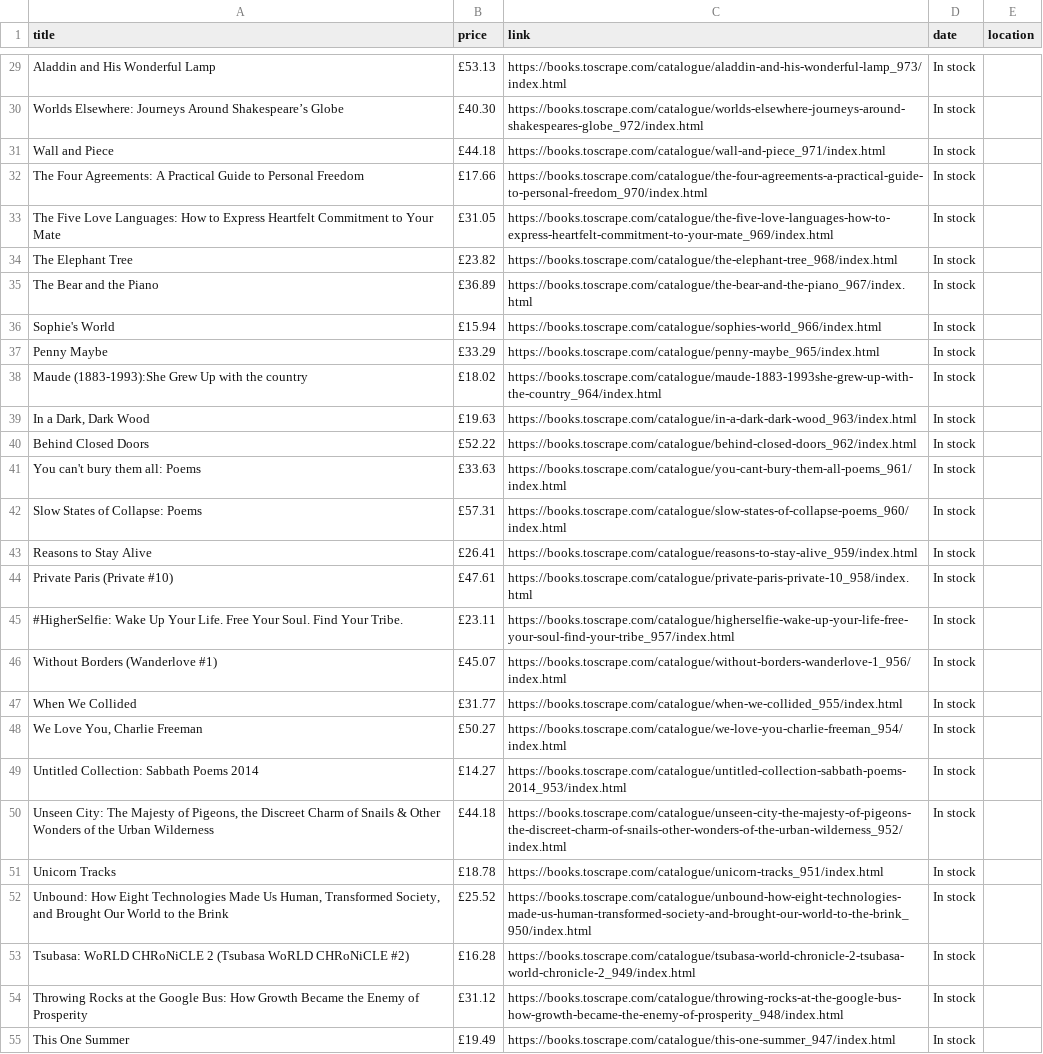
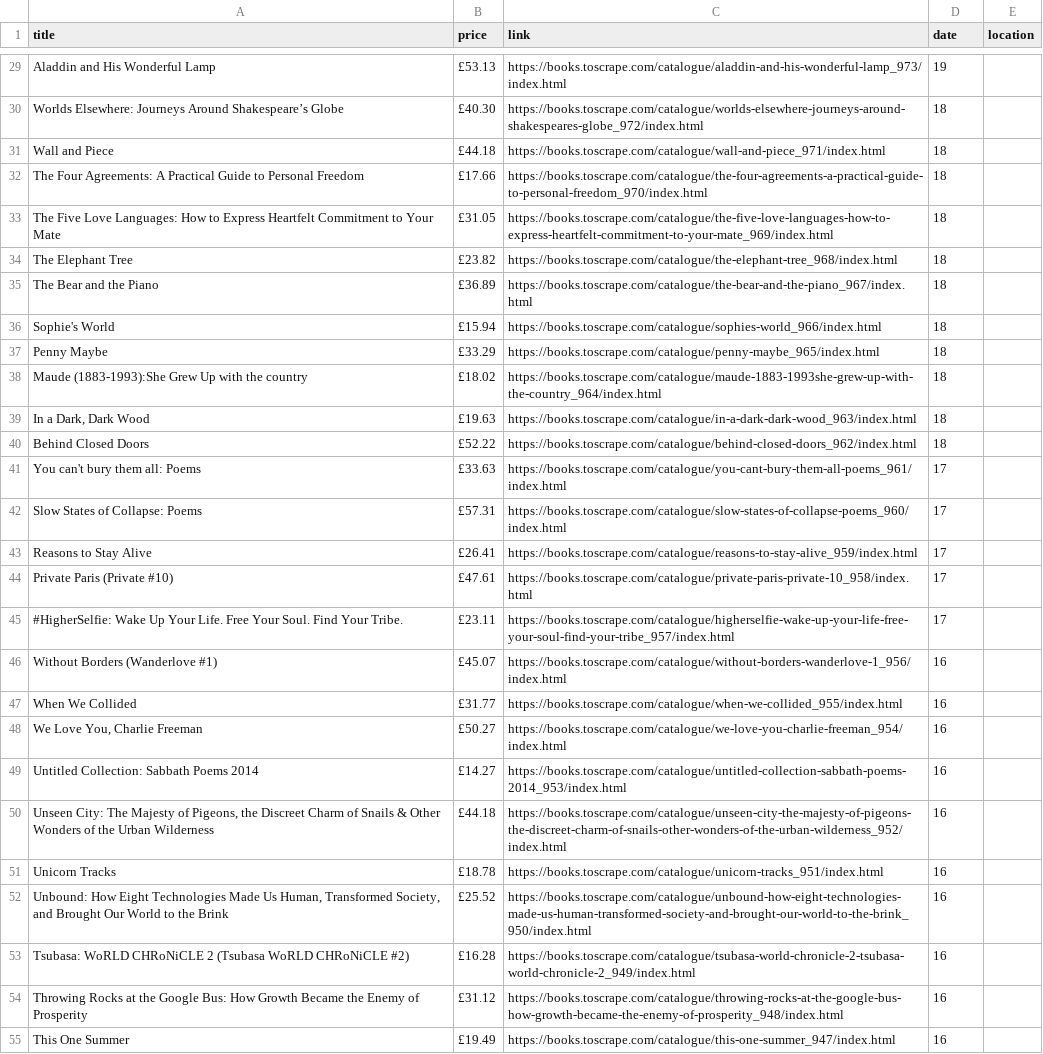
Before and after one commit to mirik131/parser, a CSV file: output.csv, drawn as a sheet; only a part is shown, gaps mark what is left out; the diff covers the shown part only; the diff names each change by its address in the sheet, - before the commit and + after, or states it on an @@ line.

```diff
--- a/output.csv
+++ b/output.csv
-D29 (date): In stock
+D29 (date): 19
-D30:D40 (date): In stock
+D30:D40 (date): 18
-D41:D45 (date): In stock
+D41:D45 (date): 17
-D46:D55 (date): In stock
+D46:D55 (date): 16
```
Also changed, not shown: 33 edited cells elsewhere in this file.
